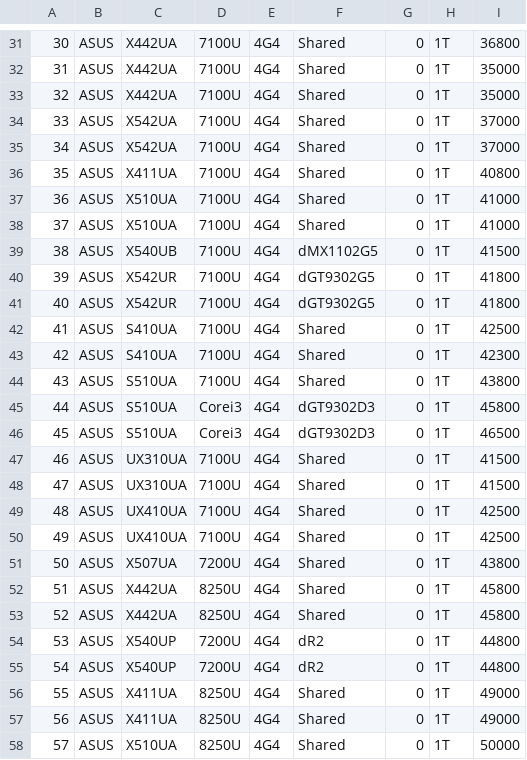
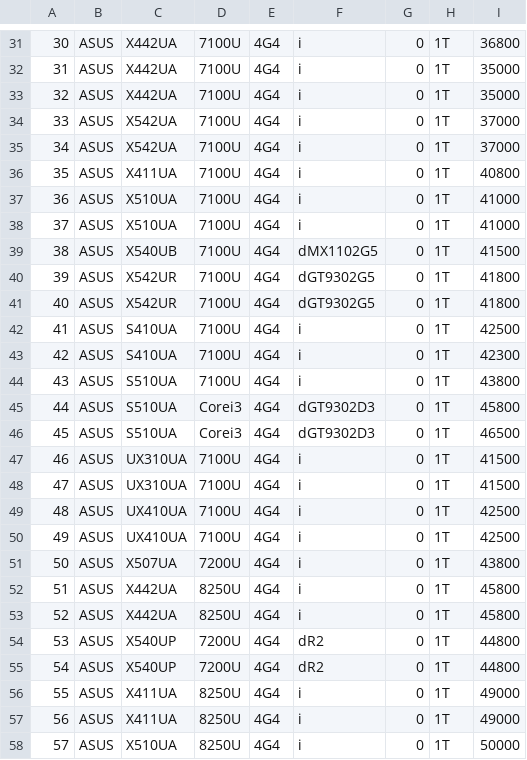
Before and after one commit to sakibsadmanshajib/LARA-JAVA, a CSV file: Laptops.csv, drawn as a sheet; only a part is shown, gaps mark what is left out; the diff covers the shown part only.

```diff
--- a/Laptops.csv
+++ b/Laptops.csv
@@ -31,9 +31,9 @@
-30,ASUS,X442UA,7100U,4G4,Shared,0,1T,36800
-31,ASUS,X442UA,7100U,4G4,Shared,0,1T,35000
-32,ASUS,X442UA,7100U,4G4,Shared,0,1T,35000
-33,ASUS,X542UA,7100U,4G4,Shared,0,1T,37000
-34,ASUS,X542UA,7100U,4G4,Shared,0,1T,37000
-35,ASUS,X411UA,7100U,4G4,Shared,0,1T,40800
-36,ASUS,X510UA,7100U,4G4,Shared,0,1T,41000
-37,ASUS,X510UA,7100U,4G4,Shared,0,1T,41000
+30,ASUS,X442UA,7100U,4G4,i,0,1T,36800
+31,ASUS,X442UA,7100U,4G4,i,0,1T,35000
+32,ASUS,X442UA,7100U,4G4,i,0,1T,35000
+33,ASUS,X542UA,7100U,4G4,i,0,1T,37000
+34,ASUS,X542UA,7100U,4G4,i,0,1T,37000
+35,ASUS,X411UA,7100U,4G4,i,0,1T,40800
+36,ASUS,X510UA,7100U,4G4,i,0,1T,41000
+37,ASUS,X510UA,7100U,4G4,i,0,1T,41000
 38,ASUS,X540UB,7100U,4G4,dMX1102G5,0,1T,41500
@@ -41,18 +41,18 @@
 40,ASUS,X542UR,7100U,4G4,dGT9302G5,0,1T,41800
-41,ASUS,S410UA,7100U,4G4,Shared,0,1T,42500
-42,ASUS,S410UA,7100U,4G4,Shared,0,1T,42300
-43,ASUS,S510UA,7100U,4G4,Shared,0,1T,43800
+41,ASUS,S410UA,7100U,4G4,i,0,1T,42500
+42,ASUS,S410UA,7100U,4G4,i,0,1T,42300
+43,ASUS,S510UA,7100U,4G4,i,0,1T,43800
 44,ASUS,S510UA,Corei3,4G4,dGT9302D3,0,1T,45800
 45,ASUS,S510UA,Corei3,4G4,dGT9302D3,0,1T,46500
-46,ASUS,UX310UA,7100U,4G4,Shared,0,1T,41500
-47,ASUS,UX310UA,7100U,4G4,Shared,0,1T,41500
-48,ASUS,UX410UA,7100U,4G4,Shared,0,1T,42500
-49,ASUS,UX410UA,7100U,4G4,Shared,0,1T,42500
-50,ASUS,X507UA,7200U,4G4,Shared,0,1T,43800
-51,ASUS,X442UA,8250U,4G4,Shared,0,1T,45800
-52,ASUS,X442UA,8250U,4G4,Shared,0,1T,45800
+46,ASUS,UX310UA,7100U,4G4,i,0,1T,41500
+47,ASUS,UX310UA,7100U,4G4,i,0,1T,41500
+48,ASUS,UX410UA,7100U,4G4,i,0,1T,42500
+49,ASUS,UX410UA,7100U,4G4,i,0,1T,42500
+50,ASUS,X507UA,7200U,4G4,i,0,1T,43800
+51,ASUS,X442UA,8250U,4G4,i,0,1T,45800
+52,ASUS,X442UA,8250U,4G4,i,0,1T,45800
 53,ASUS,X540UP,7200U,4G4,dR2,0,1T,44800
 54,ASUS,X540UP,7200U,4G4,dR2,0,1T,44800
-55,ASUS,X411UA,8250U,4G4,Shared,0,1T,49000
-56,ASUS,X411UA,8250U,4G4,Shared,0,1T,49000
-57,ASUS,X510UA,8250U,4G4,Shared,0,1T,50000
+55,ASUS,X411UA,8250U,4G4,i,0,1T,49000
+56,ASUS,X411UA,8250U,4G4,i,0,1T,49000
+57,ASUS,X510UA,8250U,4G4,i,0,1T,50000
```
Also changed, not shown: 46 edited cells elsewhere in this file, 3 other files.
